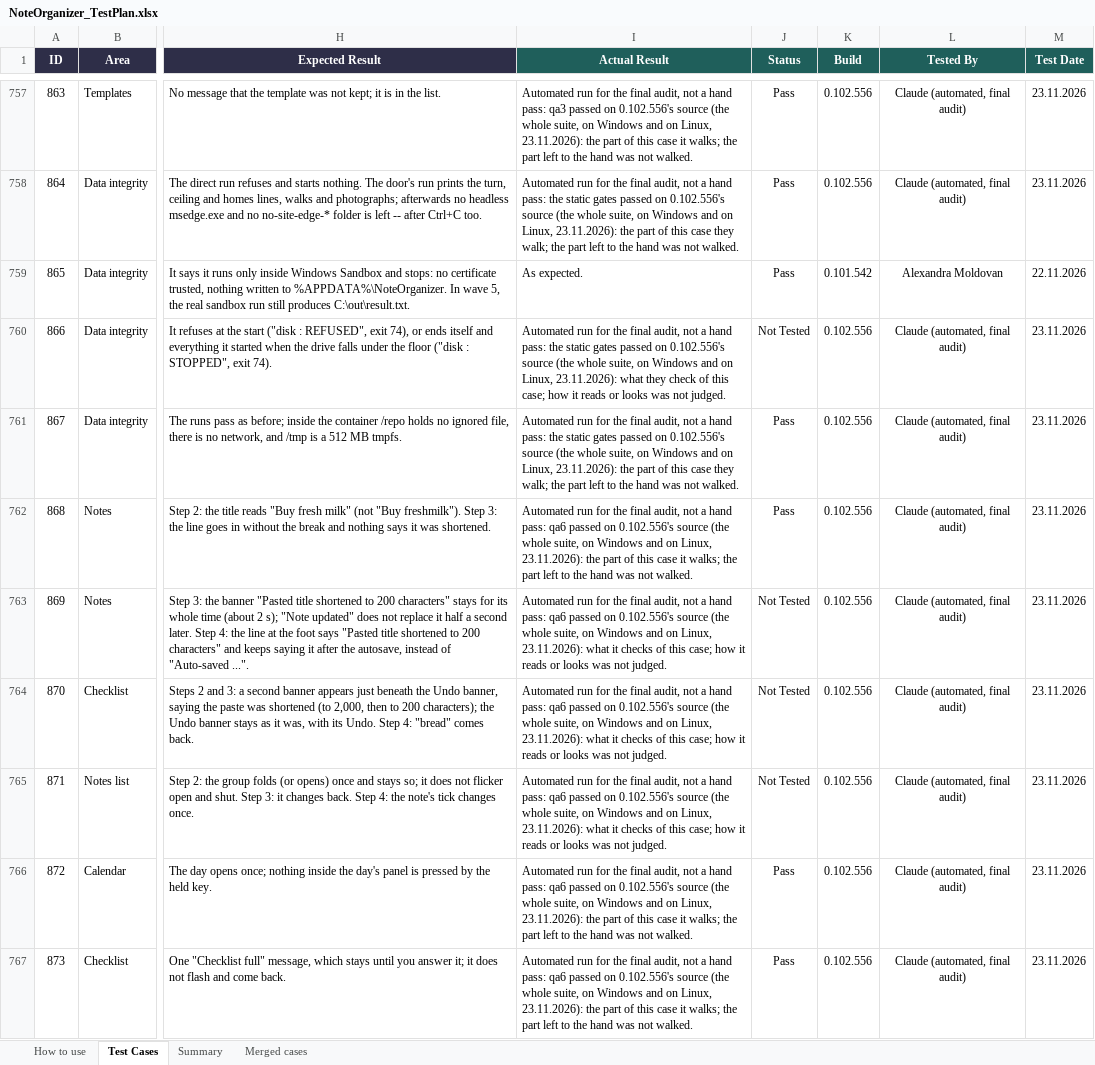
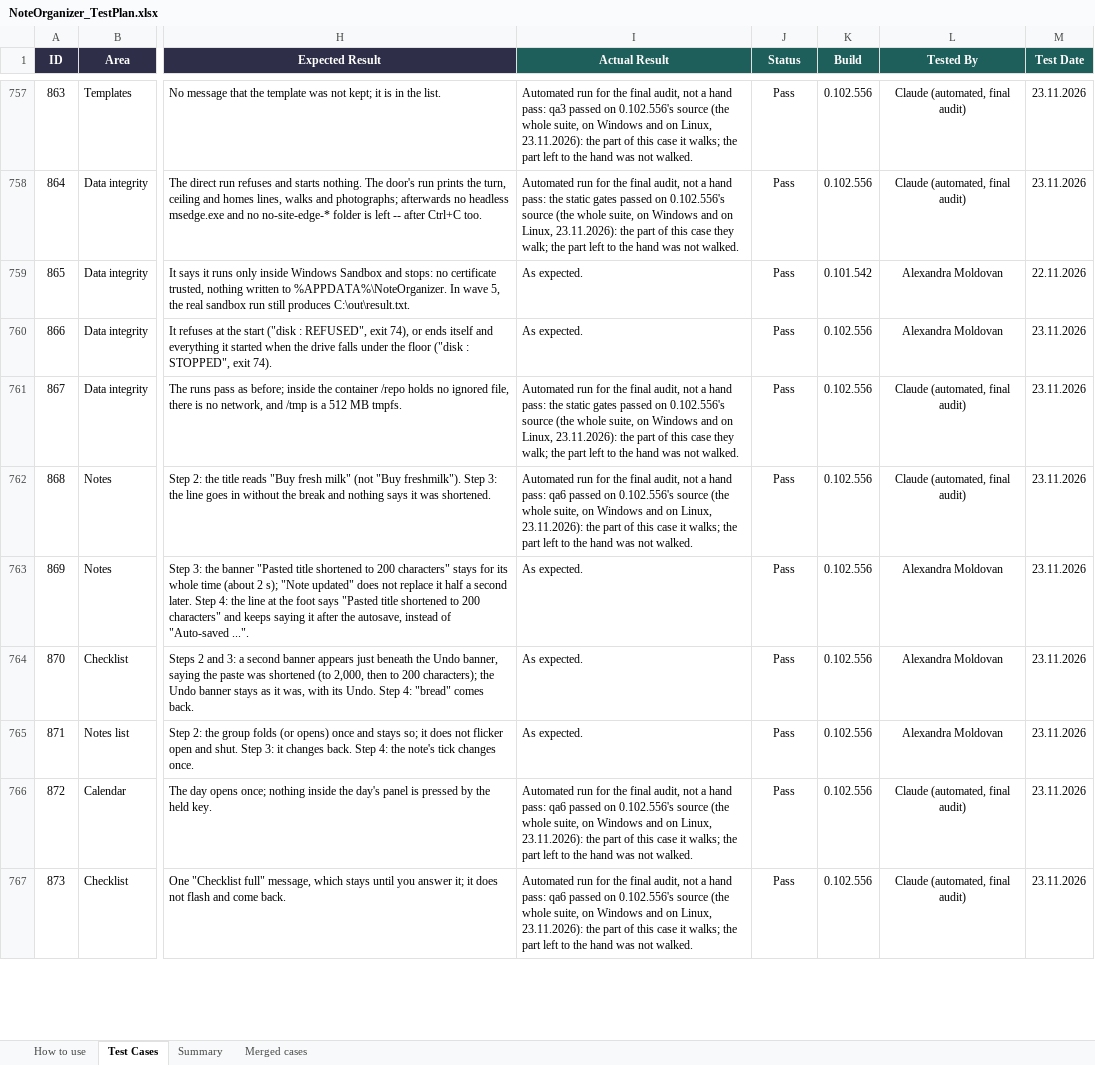
Before and after one commit to AlexandraMoldovan95/noteOrganizer, an Excel workbook: qa/NoteOrganizer_TestPlan.xlsx, sheet Test Cases, drawn as a sheet; only a part is shown, gaps mark what is left out; values as stored, in another font and other column widths than the file's, no borders; conditional formats not drawn; the diff covers the shown part only; the diff names each change by its address in the sheet, - before the commit and + after, or states it on an @@ line.

```diff
--- a/qa/NoteOrganizer_TestPlan.xlsx (sheet Test Cases)
+++ b/qa/NoteOrganizer_TestPlan.xlsx (sheet Test Cases)
-I760 (Actual Result): Automated run for the final audit, not a hand pass: the static gates passed on 0.102.556's source (the whole suite, on Windows and on Linux, 23.11.2026): what they check of this case; how it reads or looks was not judged.
+I760 (Actual Result): As expected.
-J760 (Status): Not Tested
+J760 (Status): Pass
-L760 (Tested By): Claude (automated, final audit)
+L760 (Tested By): Alexandra Moldovan
-I763:I765 (Actual Result): Automated run for the final audit, not a hand pass: qa6 passed on 0.102.556's source (the whole suite, on Windows and on Linux, 23.11.2026): what it checks of this case; how it reads or looks was not judged.
+I763:I765 (Actual Result): As expected.
-J763:J765 (Status): Not Tested
+J763:J765 (Status): Pass
-L763:L765 (Tested By): Claude (automated, final audit)
+L763:L765 (Tested By): Alexandra Moldovan
```
Also changed, not shown: 263 edited cells elsewhere in this sheet, 1 other file.
